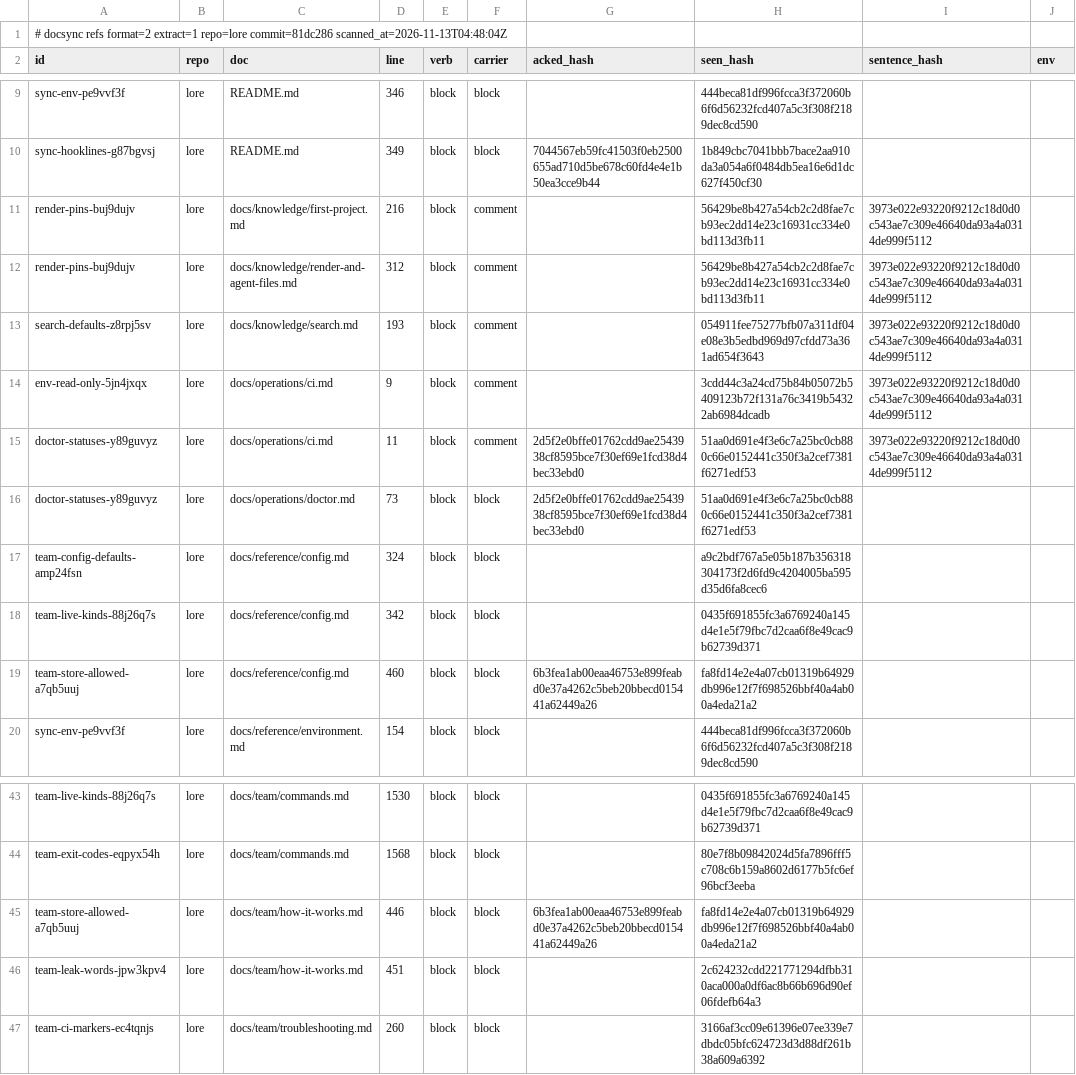
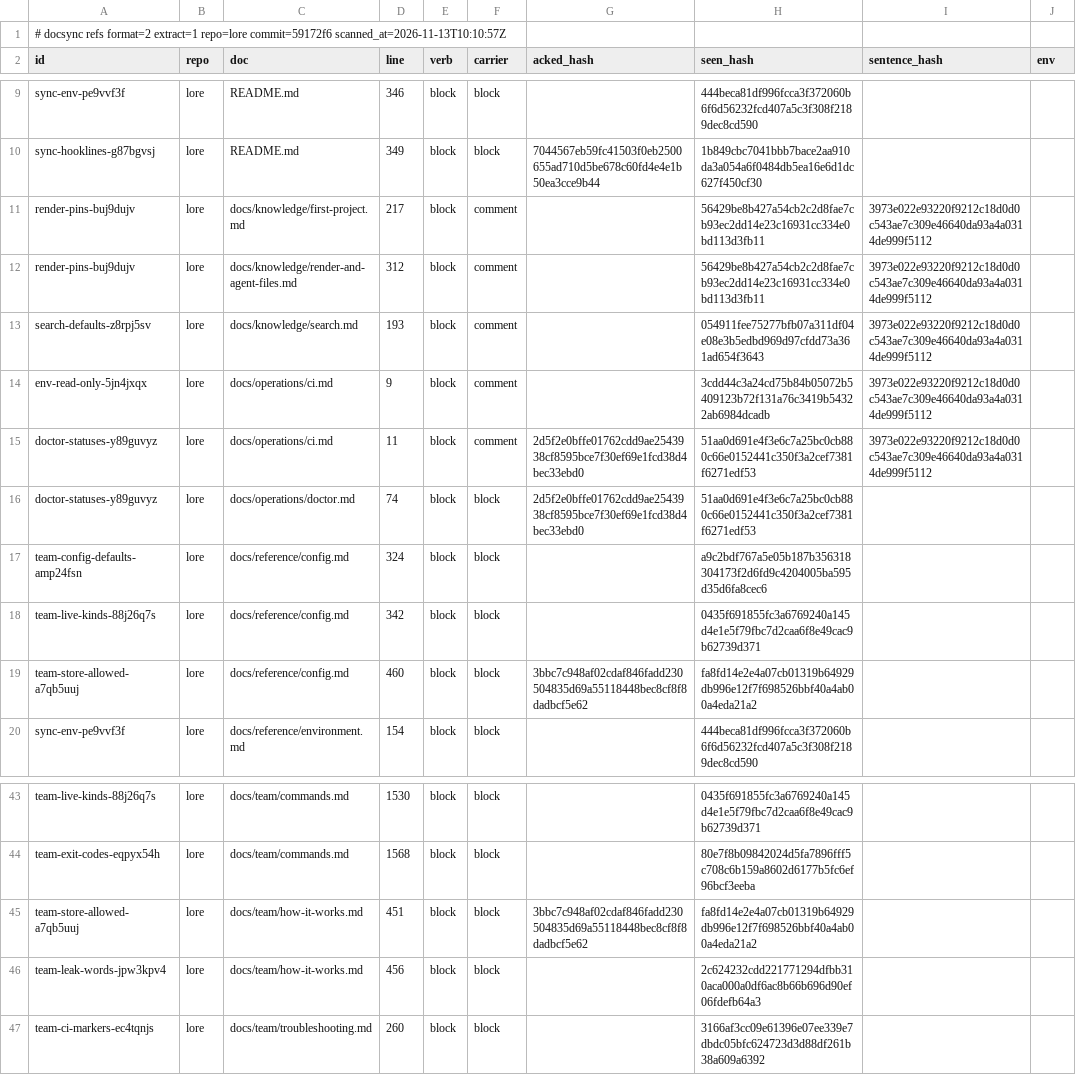
Before and after one commit to thesatellite-ai/lore, a TSV file: .ds/refs.tsv, drawn as a sheet; only a part is shown, gaps mark what is left out; the diff names each change by its address in the sheet, - before the commit and + after, or states it on an @@ line.

```diff
--- a/.ds/refs.tsv
+++ b/.ds/refs.tsv
-A1 (id): …extract=1 repo=lore commit=81dc286 scanned_at=2026-11-13T04:48:04Z
+A1 (id): …extract=1 repo=lore commit=59172f6 scanned_at=2026-11-13T10:10:57Z
-D11 (line): 216
+D11 (line): 217
-D16 (line): 73
+D16 (line): 74
-G19 (acked_hash): 6b3fea1ab00eaa46753e899feabd0e37a4262c5beb20bbecd015441a62449a26
+G19 (acked_hash): 3bbc7c948af02cdaf846fadd230504835d69a55118448bec8cf8f8dadbcf5e62
-D45 (line): 446
+D45 (line): 451
-G45 (acked_hash): 6b3fea1ab00eaa46753e899feabd0e37a4262c5beb20bbecd015441a62449a26
+G45 (acked_hash): 3bbc7c948af02cdaf846fadd230504835d69a55118448bec8cf8f8dadbcf5e62
-D46 (line): 451
+D46 (line): 456
```
Also changed, not shown: .ds/acks.tsv, .ds/ledger.tsv, 42 other files.
